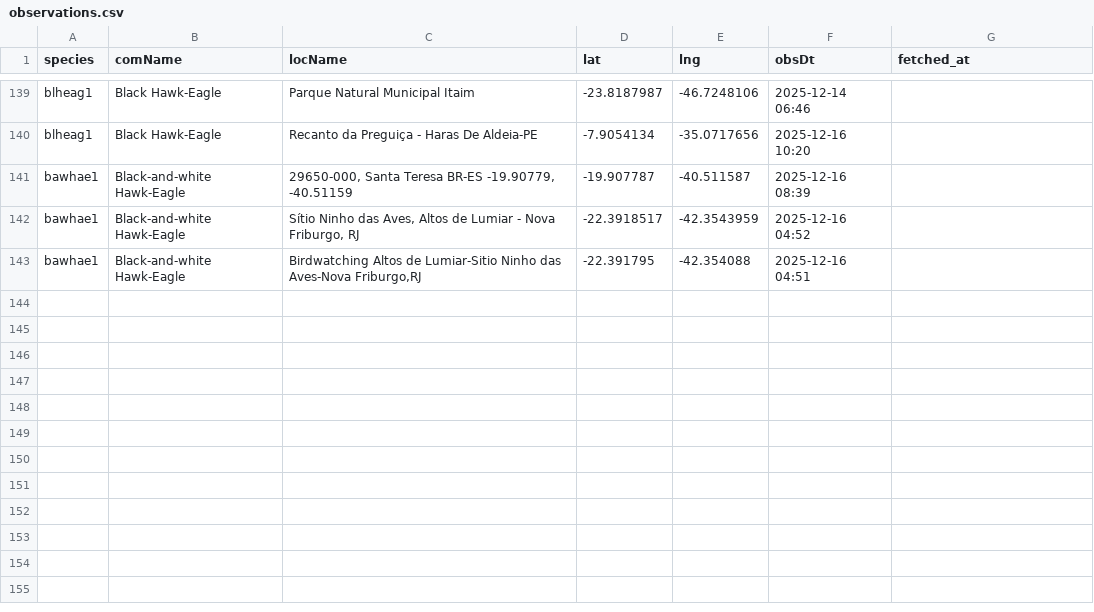
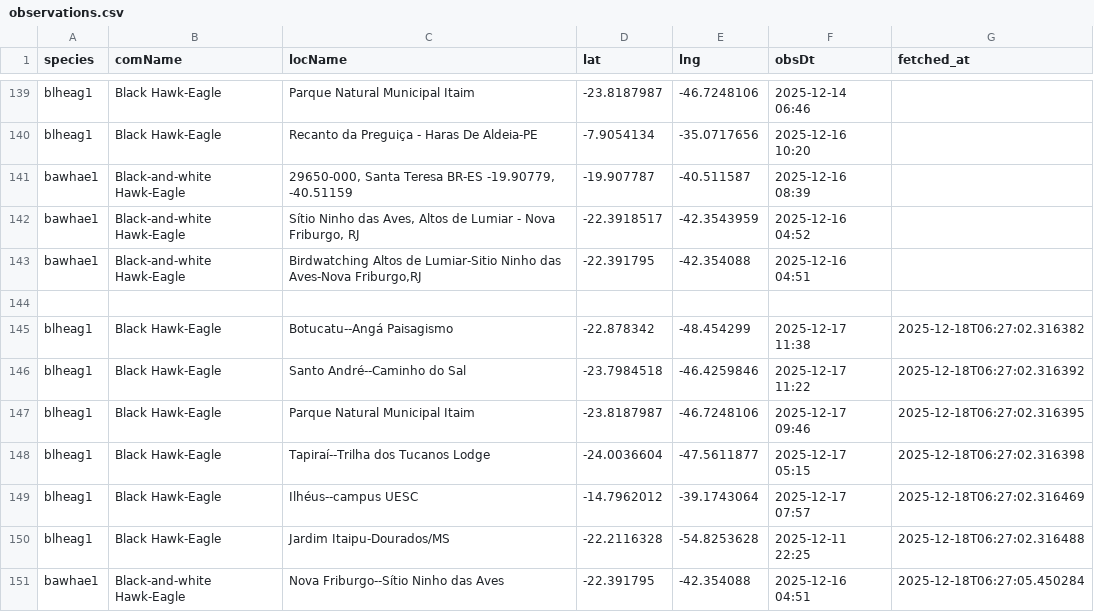
Before and after one commit to LucasEmerickTorrezani/ebird-aguias-de-penacho-dashboard, a CSV file: data/observations.csv, drawn as a sheet; only a part is shown, gaps mark what is left out; the diff names each change by its address in the sheet, - before the commit and + after, or states it on an @@ line.

```diff
--- a/data/observations.csv
+++ b/data/observations.csv
+row 144: (empty)
+row 145: blheag1 | Black Hawk-Eagle | Botucatu--Angá Paisagismo | -22.878342 | -48.454299 | 2025-12-17 11:38 | 2025-12-18T06:27:02.316382
+row 146: blheag1 | Black Hawk-Eagle | Santo André--Caminho do Sal | -23.7984518 | -46.4259846 | 2025-12-17 11:22 | 2025-12-18T06:27:02.316392
+row 147: blheag1 | Black Hawk-Eagle | Parque Natural Municipal Itaim | -23.8187987 | -46.7248106 | 2025-12-17 09:46 | 2025-12-18T06:27:02.316395
+row 148: blheag1 | Black Hawk-Eagle | Tapiraí--Trilha dos Tucanos Lodge | -24.0036604 | -47.5611877 | 2025-12-17 05:15 | 2025-12-18T06:27:02.316398
+row 149: blheag1 | Black Hawk-Eagle | Ilhéus--campus UESC | -14.7962012 | -39.1743064 | 2025-12-17 07:57 | 2025-12-18T06:27:02.316469
+row 150: blheag1 | Black Hawk-Eagle | Jardim Itaipu-Dourados/MS | -22.2116328 | -54.8253628 | 2025-12-11 22:25 | 2025-12-18T06:27:02.316488
+row 151: bawhae1 | Black-and-white Hawk-Eagle | Nova Friburgo--Sítio Ninho das Aves | -22.391795 | -42.354088 | 2025-12-16 04:51 | 2025-12-18T06:27:05.450284
```
